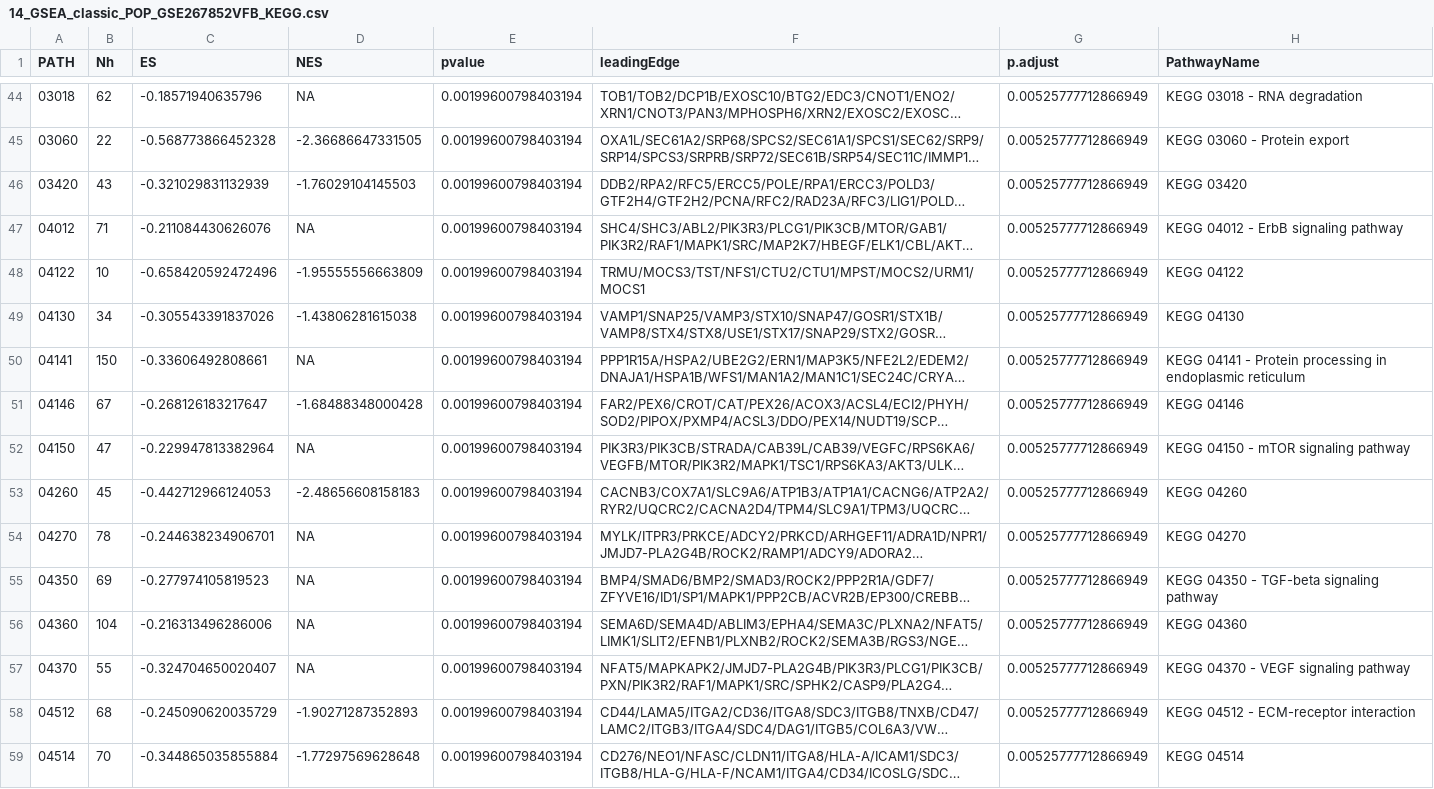
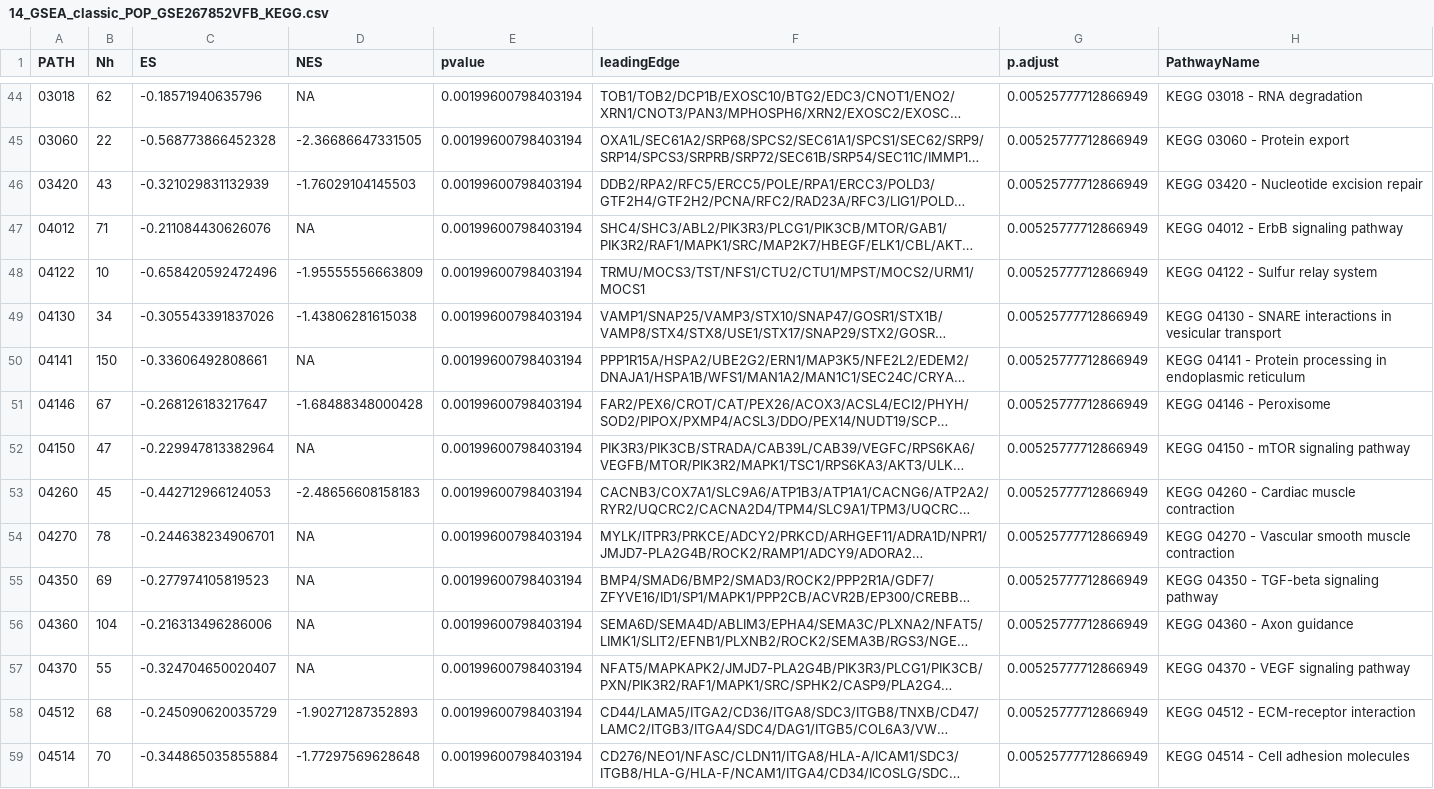
Before and after one commit to neidyelisa-ctrl/Gynecology, a CSV file: POP_SUI_DEG_GSEA_EN/results/14_GSEA_classic_POP_GSE267852VFB_KEGG.csv, drawn as a sheet; only a part is shown, gaps mark what is left out; long unchanged cells end in …; the diff covers the shown part only; the diff names each change by its address in the sheet, - before the commit and + after, or states it on an @@ line.

```diff
--- a/POP_SUI_DEG_GSEA_EN/results/14_GSEA_classic_POP_GSE267852VFB_KEGG.csv
+++ b/POP_SUI_DEG_GSEA_EN/results/14_GSEA_classic_POP_GSE267852VFB_KEGG.csv
-H46 (PathwayName): KEGG 03420
+H46 (PathwayName): KEGG 03420 - Nucleotide excision repair
-H48 (PathwayName): KEGG 04122
+H48 (PathwayName): KEGG 04122 - Sulfur relay system
-H49 (PathwayName): KEGG 04130
+H49 (PathwayName): KEGG 04130 - SNARE interactions in vesicular transport
-H51 (PathwayName): KEGG 04146
+H51 (PathwayName): KEGG 04146 - Peroxisome
-H53 (PathwayName): KEGG 04260
+H53 (PathwayName): KEGG 04260 - Cardiac muscle contraction
-H54 (PathwayName): KEGG 04270
+H54 (PathwayName): KEGG 04270 - Vascular smooth muscle contraction
-H56 (PathwayName): KEGG 04360
+H56 (PathwayName): KEGG 04360 - Axon guidance
-H59 (PathwayName): KEGG 04514
+H59 (PathwayName): KEGG 04514 - Cell adhesion molecules
```
Also changed, not shown: 152 edited cells elsewhere in this file, POP_SUI_DEG_GSEA_EN/results/03_GSEA_classic_POP_KEGG.csv, POP_SUI_DEG_GSEA_EN/results/07_GSEA_classic_POP_GSE208261_KEGG.csv, 44 other files.
